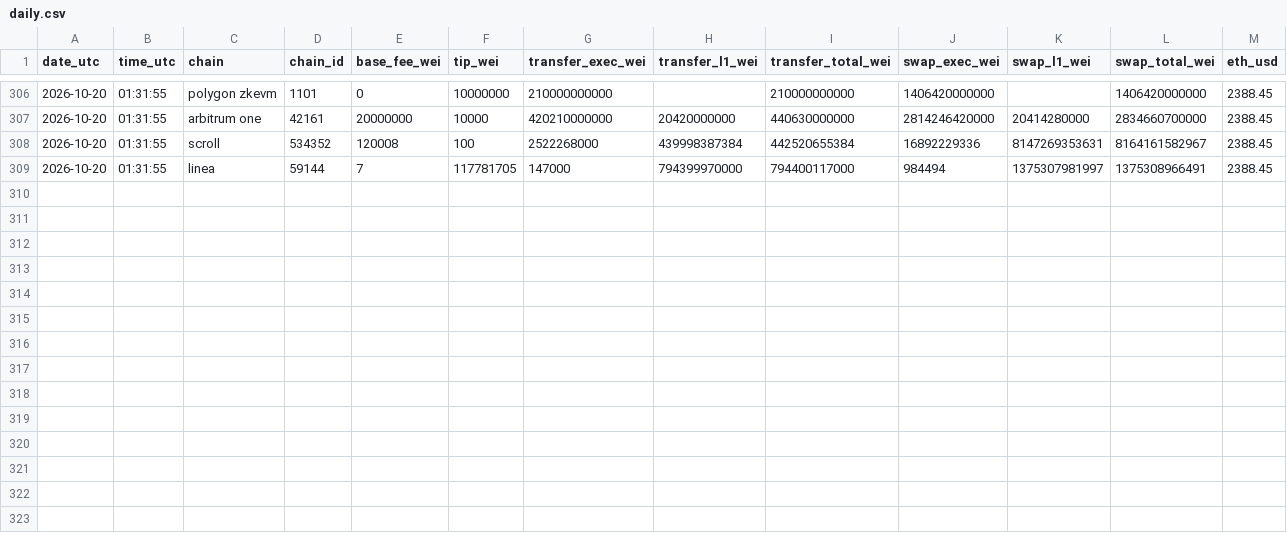
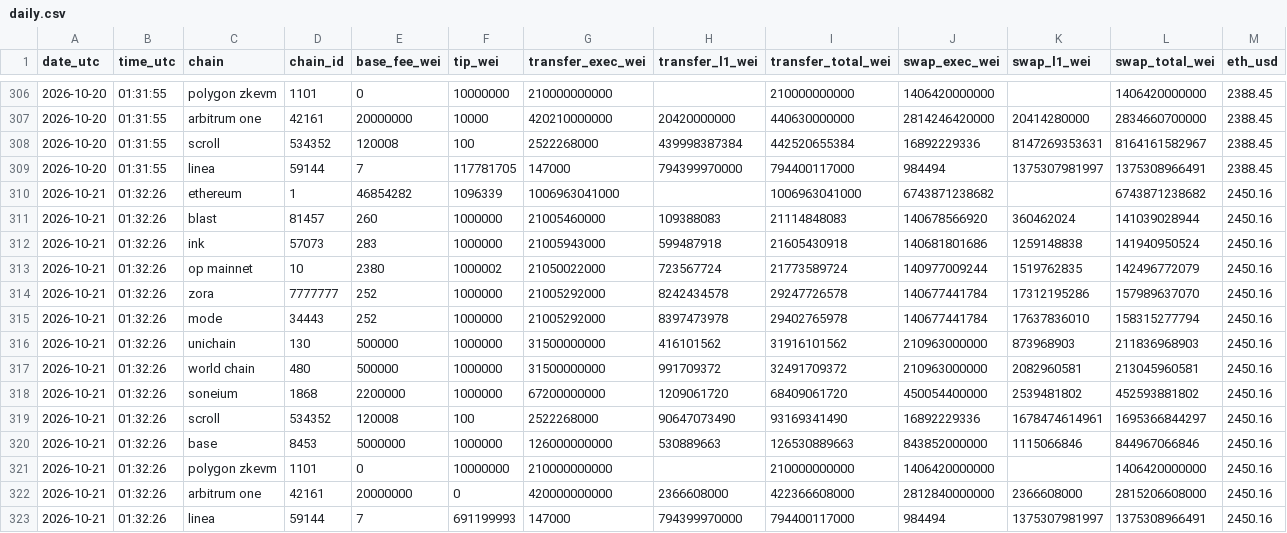
Before and after one commit to AlinaSchan/l2fees, a CSV file: data/daily.csv, drawn as a sheet; only a part is shown, gaps mark what is left out; the diff names each change by its address in the sheet, - before the commit and + after, or states it on an @@ line.

```diff
--- a/data/daily.csv
+++ b/data/daily.csv
+row 310: 2026-10-21 | 01:32:26 | ethereum | 1 | 46854282 | 1096339 | 1006963041000 |  | 1006963041000 | 6743871238682 |  | 6743871238682 | 2450.16
+row 311: 2026-10-21 | 01:32:26 | blast | 81457 | 260 | 1000000 | 21005460000 | 109388083 | 21114848083 | 140678566920 | 360462024 | 141039028944 | 2450.16
+row 312: 2026-10-21 | 01:32:26 | ink | 57073 | 283 | 1000000 | 21005943000 | 599487918 | 21605430918 | 140681801686 | 1259148838 | 141940950524 | 2450.16
+row 313: 2026-10-21 | 01:32:26 | op mainnet | 10 | 2380 | 1000002 | 21050022000 | 723567724 | 21773589724 | 140977009244 | 1519762835 | 142496772079 | 2450.16
+row 314: 2026-10-21 | 01:32:26 | zora | 7777777 | 252 | 1000000 | 21005292000 | 8242434578 | 29247726578 | 140677441784 | 17312195286 | 157989637070 | 2450.16
+row 315: 2026-10-21 | 01:32:26 | mode | 34443 | 252 | 1000000 | 21005292000 | 8397473978 | 29402765978 | 140677441784 | 17637836010 | 158315277794 | 2450.16
+row 316: 2026-10-21 | 01:32:26 | unichain | 130 | 500000 | 1000000 | 31500000000 | 416101562 | 31916101562 | 210963000000 | 873968903 | 211836968903 | 2450.16
+row 317: 2026-10-21 | 01:32:26 | world chain | 480 | 500000 | 1000000 | 31500000000 | 991709372 | 32491709372 | 210963000000 | 2082960581 | 213045960581 | 2450.16
+row 318: 2026-10-21 | 01:32:26 | soneium | 1868 | 2200000 | 1000000 | 67200000000 | 1209061720 | 68409061720 | 450054400000 | 2539481802 | 452593881802 | 2450.16
+row 319: 2026-10-21 | 01:32:26 | scroll | 534352 | 120008 | 100 | 2522268000 | 90647073490 | 93169341490 | 16892229336 | 1678474614961 | 1695366844297 | 2450.16
+row 320: 2026-10-21 | 01:32:26 | base | 8453 | 5000000 | 1000000 | 126000000000 | 530889663 | 126530889663 | 843852000000 | 1115066846 | 844967066846 | 2450.16
+row 321: 2026-10-21 | 01:32:26 | polygon zkevm | 1101 | 0 | 10000000 | 210000000000 |  | 210000000000 | 1406420000000 |  | 1406420000000 | 2450.16
+row 322: 2026-10-21 | 01:32:26 | arbitrum one | 42161 | 20000000 | 0 | 420000000000 | 2366608000 | 422366608000 | 2812840000000 | 2366608000 | 2815206608000 | 2450.16
+row 323: 2026-10-21 | 01:32:26 | linea | 59144 | 7 | 691199993 | 147000 | 794399970000 | 794400117000 | 984494 | 1375307981997 | 1375308966491 | 2450.16
```
